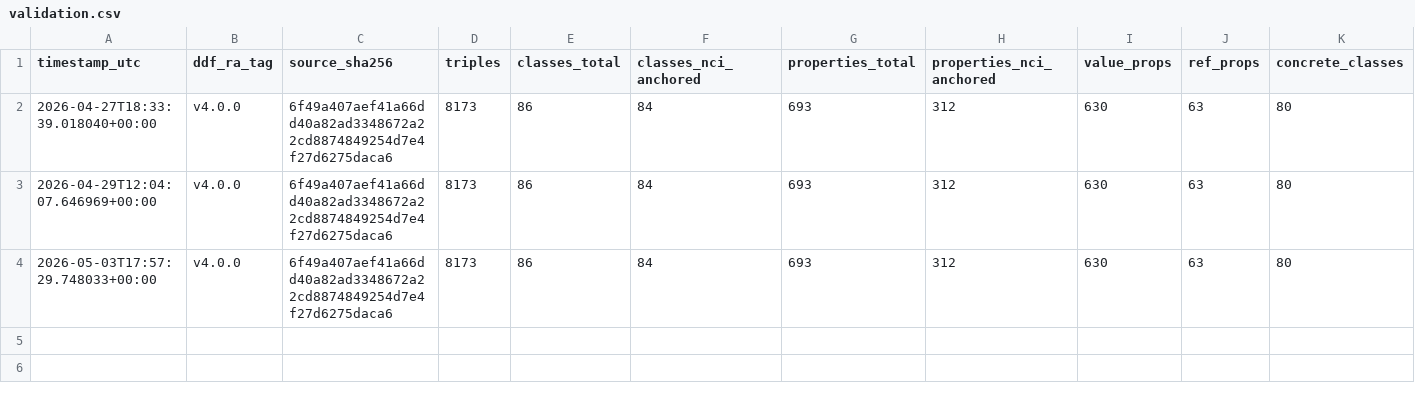
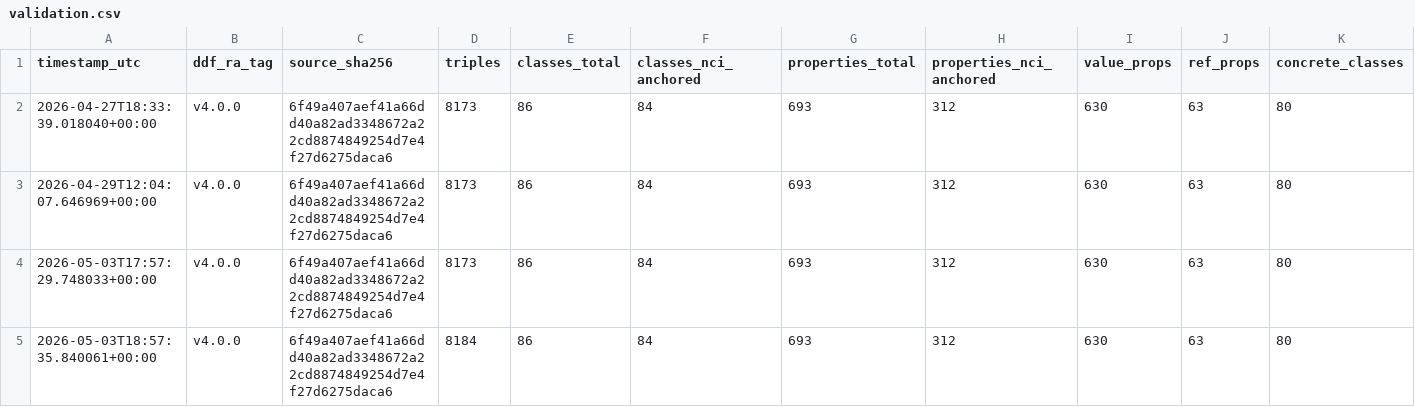
Before and after one commit to kerfors/usdm-rdf, a CSV file: reports/validation.csv, drawn as a sheet; only a part is shown; rows hold the shown columns only; the diff names each change by its address in the sheet, - before the commit and + after, or states it on an @@ line.

Commit message:
v0.3: ontology-header metadata (title/abstract/license/...)
Adds 11 ontology-header triples for WIDOCO rendering and
linked-data self-description:

  dcterms:title              "CDISC USDM v4 (RDF/OWL rendering)"
  dcterms:abstract           short blurb adapted from README
  dcterms:description        longer prose adapted from README
  dcterms:license            <CC-BY-4.0>
  dcterms:creator            "Kerstin Forsberg"
  dcterms:bibliographicCitation
  dcterms:created            2026-04-27 (v0.1.0 ship date)
  dcterms:modified           2026-05-03 (v0.3 prep date)
  vann:preferredNamespacePrefix "usdm"
  vann:preferredNamespaceUri    slash IRI
  widoco:introduction        adapted from README "Why this repo"

Two new prefixes in PREFIXES table: vann, widoco.

Triple count: 8,173 -> 8,184. All structural counts and
cross-check mismatches unchanged. Validator green.

Updates downstream baselines:
  - examples/01..04 EXPECTED_BASELINE: 8173 -> 8184
  - notebooks/30_validate.ipynb BASELINE.triples: 8173 -> 8184
  - README baseline line: 8,173 -> 8,184 with delta explanation
  - docs/v0.2-to-v0.3-migration.md: triple count line revised
    (no longer claims "same triple count" since v0.3 adds the
    ontology header)
  - docs/known-gaps.md: history table extended with v0.2 and v0.3
    rows; operational-baseline note: 8,173 -> 8,184

```diff
--- a/reports/validation.csv
+++ b/reports/validation.csv
+row 5: 2026-05-03T18:57:35.840061+00:00 | v4.0.0 | 6f49a407aef41a66dd40a82ad3348672a22cd8874849254d7e4f27d6275daca6 | 8184 | 86 | 84 | 693 | 312 | 630 | 63 | 80
```
Also changed, not shown: 10 other files.
